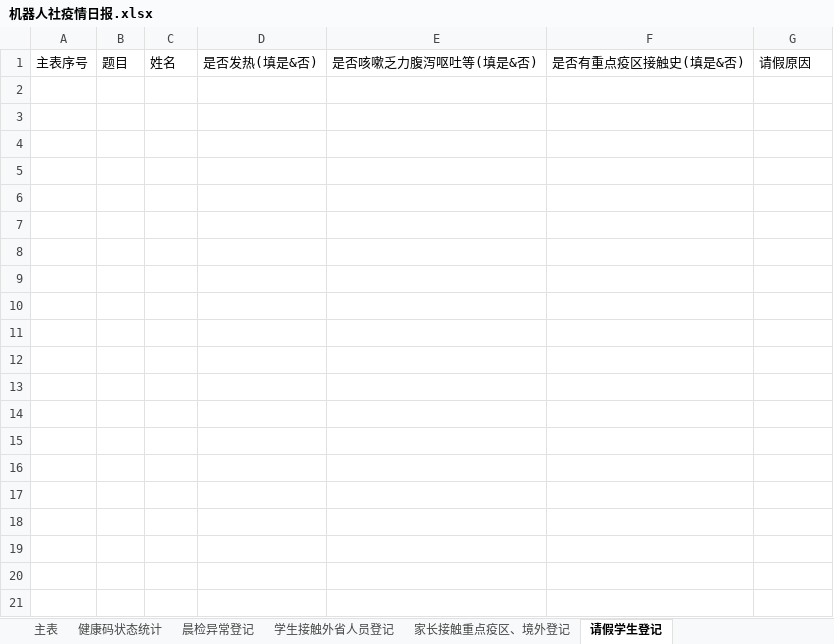
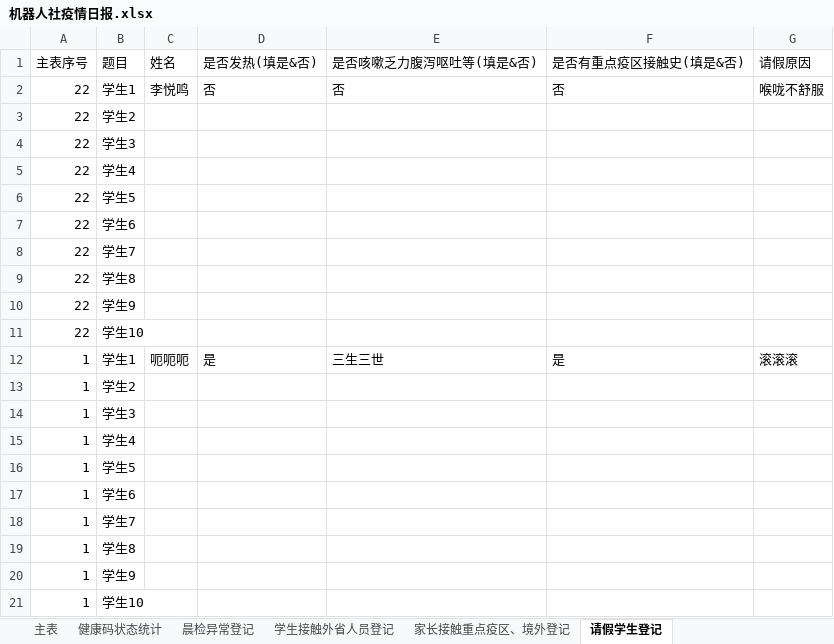
Before and after one commit to 3038922/SARS-CoV-2_autoFill, an Excel workbook: 机器人社疫情日报.xlsx, sheet 请假学生登记, drawn as a sheet; values as stored, in another font and other column widths than the file's, no borders; the diff names each change by its address in the sheet, - before the commit and + after, or states it on an @@ line.

```diff
--- a/机器人社疫情日报.xlsx (sheet 请假学生登记)
+++ b/机器人社疫情日报.xlsx (sheet 请假学生登记)
+row 2: 22 | 学生1 | 李悦鸣 | 否 | 否 | 否 | 喉咙不舒服
+row 3: 22 | 学生2
+row 4: 22 | 学生3
+row 5: 22 | 学生4
+row 6: 22 | 学生5
+row 7: 22 | 学生6
+row 8: 22 | 学生7
+row 9: 22 | 学生8
+row 10: 22 | 学生9
+row 11: 22 | 学生10
+row 12: 1 | 学生1 | 呃呃呃 | 是 | 三生三世 | 是 | 滚滚滚
+row 13: 1 | 学生2
+row 14: 1 | 学生3
+row 15: 1 | 学生4
+row 16: 1 | 学生5
+row 17: 1 | 学生6
+row 18: 1 | 学生7
+row 19: 1 | 学生8
+row 20: 1 | 学生9
+row 21: 1 | 学生10
```
Also changed, not shown: sheet 健康码状态统计, sheet 主表, sheet 家长接触重点疫区、境外登记, sheet 学生接触外省人员登记, 整理后.xlsx, 3 other files.
